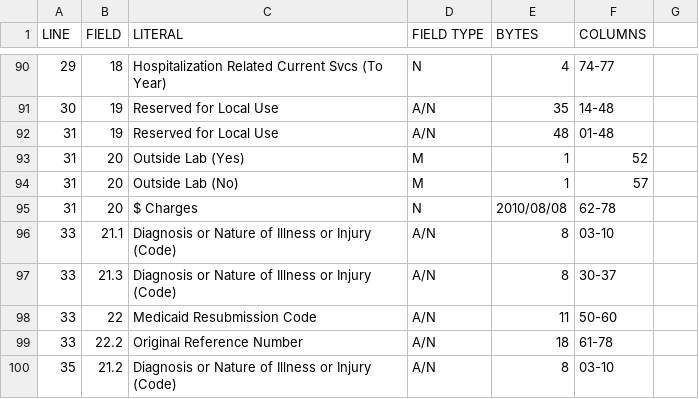
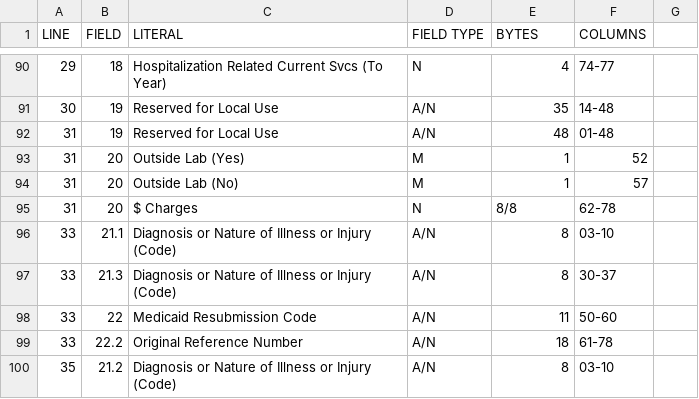
Before and after one commit to dckc/hh-office, a CSV file: claims/user_print_file_spec.csv, drawn as a sheet; only a part is shown, gaps mark what is left out.

Commit message:
fix lab charges line (gnumeric thought 8/8 was a date)

```diff
--- a/claims/user_print_file_spec.csv
+++ b/claims/user_print_file_spec.csv
@@ -97,3 +97,3 @@ LINE,FIELD,LITERAL,"FIELD TYPE",BYTES,COLUMNS,
 31,20,"Outside Lab (No)",M,1,57,
-31,20,"$ Charges",N,2010/08/08,62-78,
+31,20,"$ Charges",N,"8/8",62-78,
 33,21.1,"Diagnosis or Nature of Illness or Injury (Code)",A/N,8,03-10,
```
